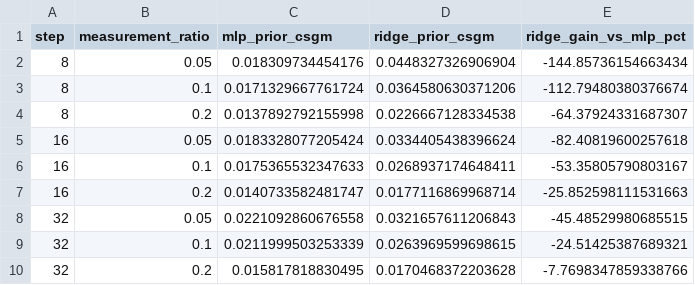
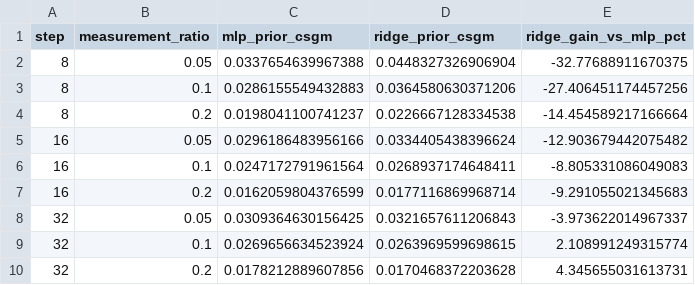
Before and after one commit to romulobrito/CS-ML, a CSV file: paper_clp_csgm/tables/ablation_prior_class_crosswell_wide.csv, drawn as a sheet.

```diff
--- a/paper_clp_csgm/tables/ablation_prior_class_crosswell_wide.csv
+++ b/paper_clp_csgm/tables/ablation_prior_class_crosswell_wide.csv
@@ -1,10 +1,10 @@
 step,measurement_ratio,mlp_prior_csgm,ridge_prior_csgm,ridge_gain_vs_mlp_pct
-8,0.05,0.018309734454176,0.0448327326906904,-144.85736154663434
-8,0.1,0.0171329667761724,0.0364580630371206,-112.79480380376674
-8,0.2,0.0137892792155998,0.0226667128334538,-64.37924331687307
-16,0.05,0.0183328077205424,0.0334405438396624,-82.40819600257618
-16,0.1,0.0175365532347633,0.0268937174648411,-53.35805790803167
-16,0.2,0.0140733582481747,0.0177116869968714,-25.852598111531663
-32,0.05,0.0221092860676558,0.0321657611206843,-45.48529980685515
-32,0.1,0.0211999503253339,0.0263969599698615,-24.51425387689321
-32,0.2,0.015817818830495,0.0170468372203628,-7.7698347859338766
+8,0.05,0.0337654639967388,0.0448327326906904,-32.77688911670375
+8,0.1,0.0286155549432883,0.0364580630371206,-27.406451174457256
+8,0.2,0.0198041100741237,0.0226667128334538,-14.454589217166664
+16,0.05,0.0296186483956166,0.0334405438396624,-12.903679442075482
+16,0.1,0.0247172791961564,0.0268937174648411,-8.805331086049083
+16,0.2,0.0162059804376599,0.0177116869968714,-9.291055021345683
+32,0.05,0.0309364630156425,0.0321657611206843,-3.973622014967337
+32,0.1,0.0269656634523924,0.0263969599698615,2.108991249315774
+32,0.2,0.0178212889607856,0.0170468372203628,4.345655031613731
```
Also changed, not shown: paper_clp_csgm/tables/ablation_prior_class_crosswell_summary.csv, paper_clp_csgm/tables/ablation_prior_class_f03_summary.csv, 16 other files.
